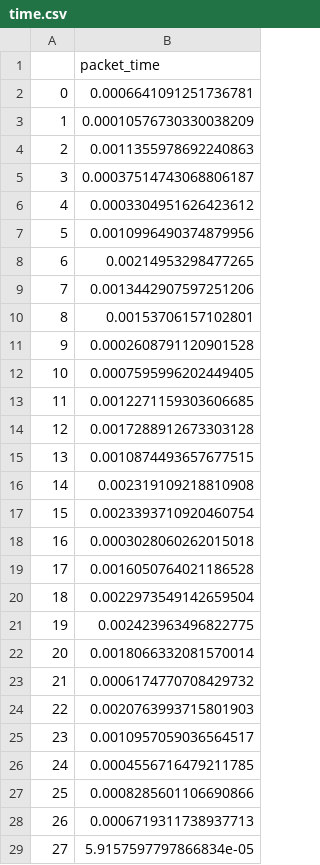
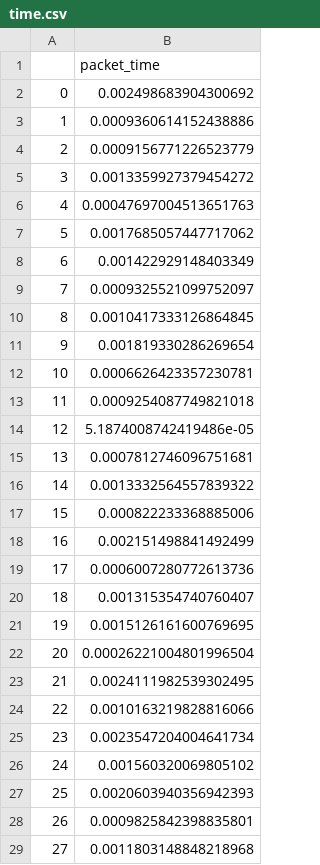
Before and after one commit to small070/sdn-git, a CSV file: code/time.csv, drawn as a sheet; only a part is shown; the diff covers the shown part only.

```diff
--- a/code/time.csv
+++ b/code/time.csv
@@ -1,29 +1,29 @@
 ,packet_time
-0,0.0006641091251736781
-1,0.00010576730330038209
-2,0.0011355978692240863
-3,0.00037514743068806187
-4,0.0003304951626423612
-5,0.0010996490374879956
-6,0.00214953298477265
-7,0.0013442907597251206
-8,0.00153706157102801
-9,0.0002608791120901528
-10,0.0007595996202449405
-11,0.0012271159303606685
-12,0.0017288912673303128
-13,0.0010874493657677515
-14,0.002319109218810908
-15,0.0023393710920460754
-16,0.0003028060262015018
-17,0.0016050764021186528
-18,0.0022973549142659504
-19,0.002423963496822775
-20,0.0018066332081570014
-21,0.0006174770708429732
-22,0.0020763993715801903
-23,0.0010957059036564517
-24,0.0004556716479211785
-25,0.0008285601106690866
-26,0.0006719311738937713
-27,5.9157597797866834e-05
+0,0.002498683904300692
+1,0.0009360614152438886
+2,0.0009156771226523779
+3,0.0013359927379454272
+4,0.00047697004513651763
+5,0.0017685057447717062
+6,0.001422929148403349
+7,0.0009325521099752097
+8,0.0010417333126864845
+9,0.001819330286269654
+10,0.0006626423357230781
+11,0.0009254087749821018
+12,5.1874008742419486e-05
+13,0.0007812746096751681
+14,0.0013332564557839322
+15,0.000822233368885006
+16,0.002151498841492499
+17,0.0006007280772613736
+18,0.001315354740760407
+19,0.0015126161600769695
+20,0.00026221004801996504
+21,0.0024111982539302495
+22,0.0010163219828816066
+23,0.0023547204004641734
+24,0.001560320069805102
+25,0.0020603940356942393
+26,0.0009825842398835801
+27,0.0011803148848218968
```
Also changed, not shown: 72 edited cells elsewhere in this file, 3 other files.
